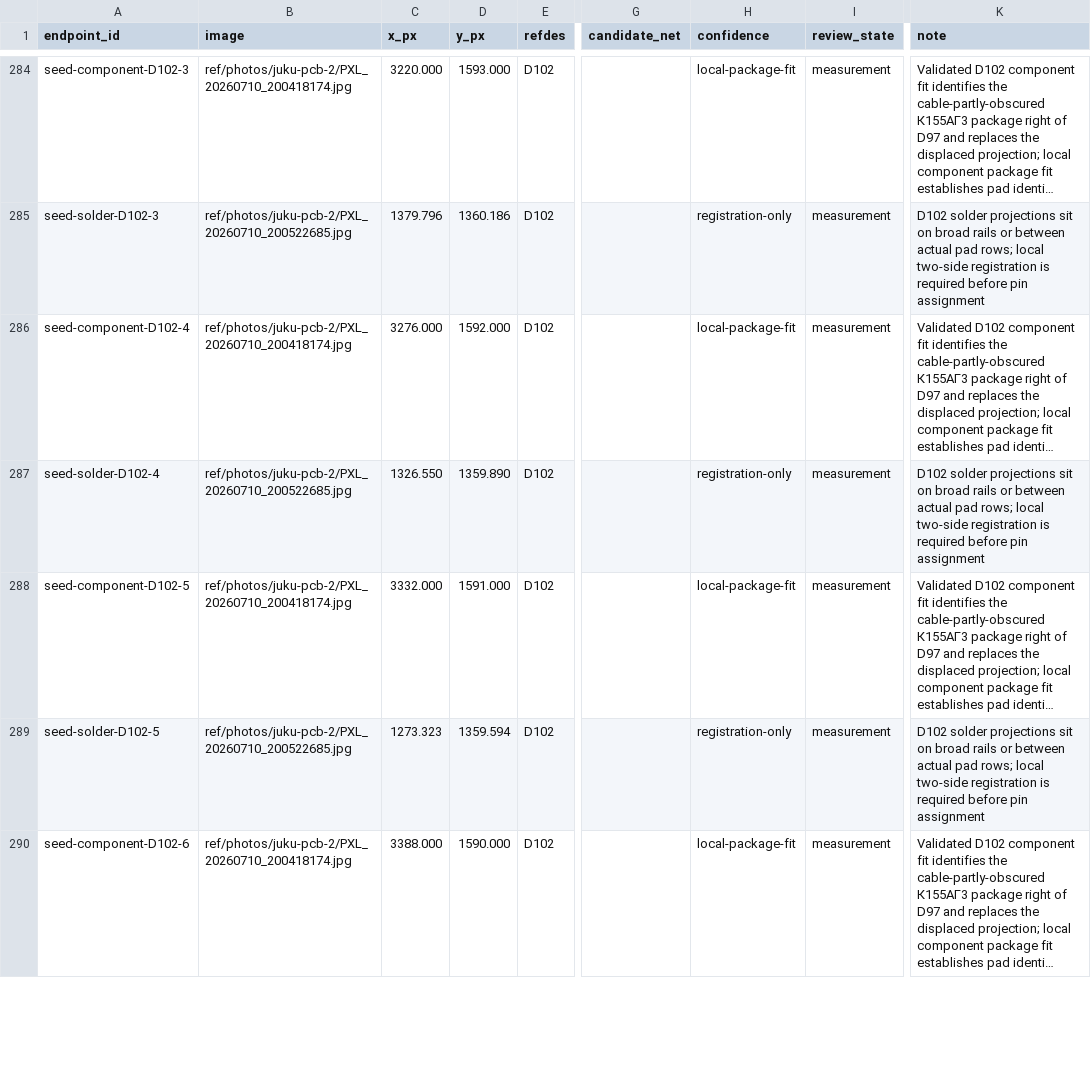
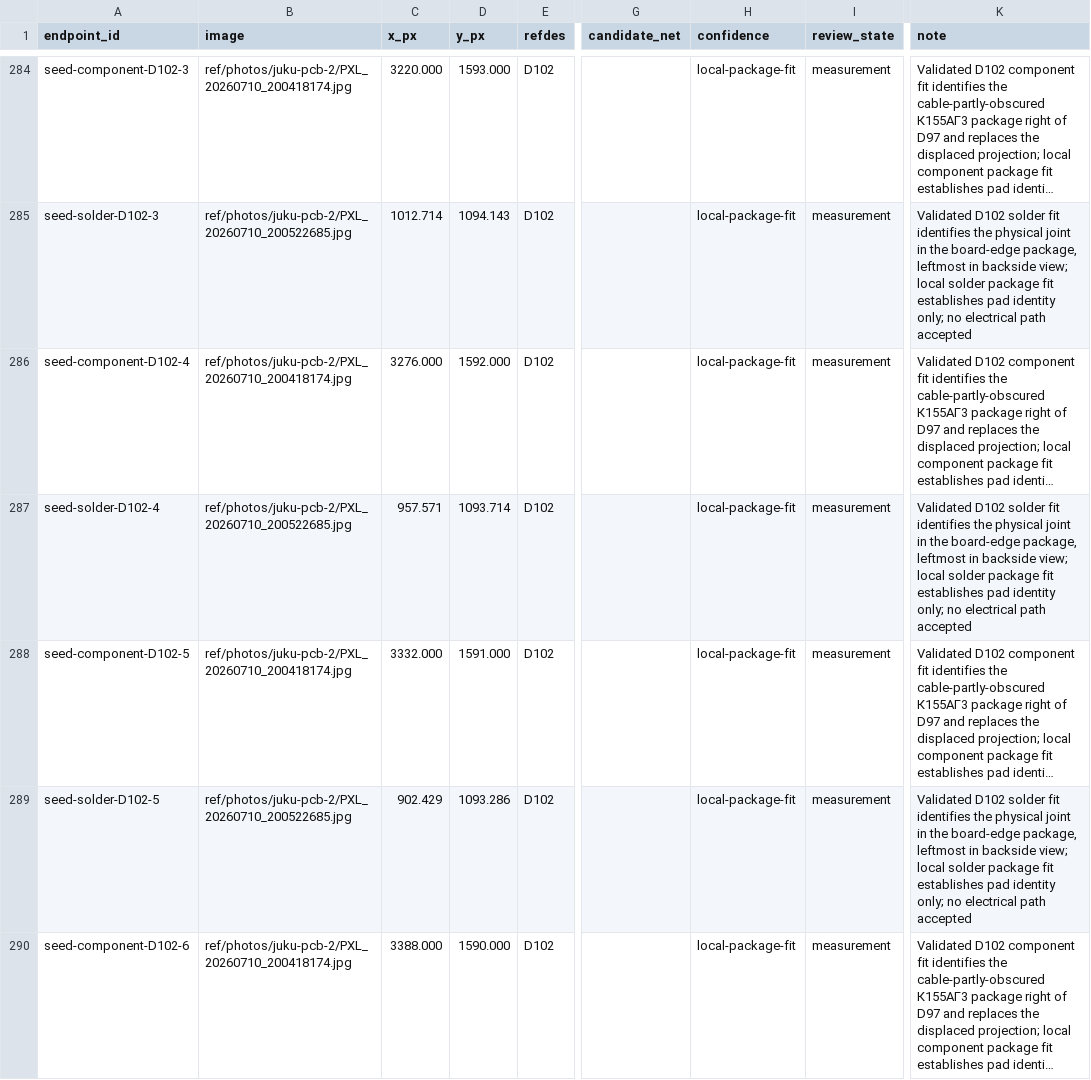
Before and after one commit to ddanila/8080-cosim, a CSV file: ref/photos/juku-pcb-2/endpoints.csv, drawn as a sheet; only a part is shown, gaps mark what is left out; long unchanged cells end in …; the diff covers the shown part only; the diff names each change by its address in the sheet, - before the commit and + after, or states it on an @@ line.

Commit message:
Register board-edge D102 solder rows

```diff
--- a/ref/photos/juku-pcb-2/endpoints.csv
+++ b/ref/photos/juku-pcb-2/endpoints.csv
-C285 (x_px): 1379.796
+C285 (x_px): 1012.714
-D285 (y_px): 1360.186
+D285 (y_px): 1094.143
-H285 (confidence): registration-only
+H285 (confidence): local-package-fit
-K285 (note): D102 solder projections sit on broad rails or between actual pad rows; local two-side registration is required before pin assignment
+K285 (note): Validated D102 solder fit identifies the physical joint in the board-edge package, leftmost in backside view; local solder package fit establishes pad identity only; no electrical path accepted
-C287 (x_px): 1326.550
+C287 (x_px): 957.571
-D287 (y_px): 1359.890
+D287 (y_px): 1093.714
-H287 (confidence): registration-only
+H287 (confidence): local-package-fit
-K287 (note): D102 solder projections sit on broad rails or between actual pad rows; local two-side registration is required before pin assignment
+K287 (note): Validated D102 solder fit identifies the physical joint in the board-edge package, leftmost in backside view; local solder package fit establishes pad identity only; no electrical path accepted
-C289 (x_px): 1273.323
+C289 (x_px): 902.429
-D289 (y_px): 1359.594
+D289 (y_px): 1093.286
-H289 (confidence): registration-only
+H289 (confidence): local-package-fit
-K289 (note): D102 solder projections sit on broad rails or between actual pad rows; local two-side registration is required before pin assignment
+K289 (note): Validated D102 solder fit identifies the physical joint in the board-edge package, leftmost in backside view; local solder package fit establishes pad identity only; no electrical path accepted
```
Also changed, not shown: 44 edited cells elsewhere in this file, 5 other files.
